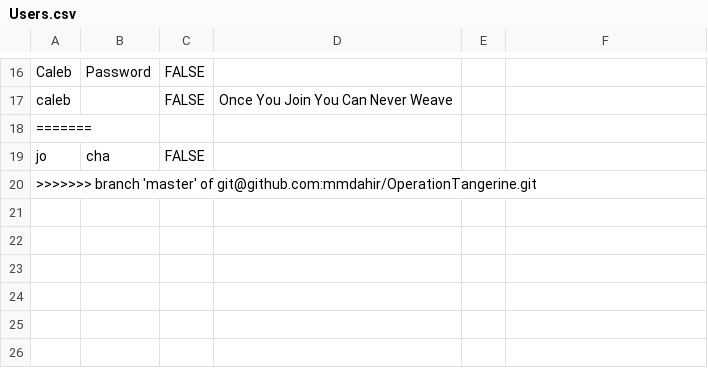
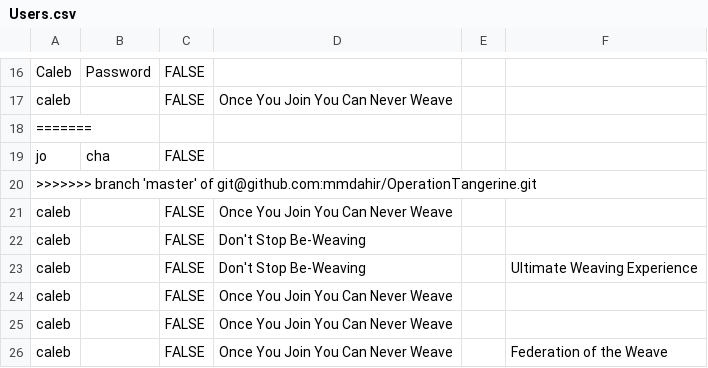
Before and after one commit to mmdahir/OperationTangerine, a CSV file: Just BeWeave Project/src/model/Users.csv, drawn as a sheet; only a part is shown, gaps mark what is left out; the diff names each change by its address in the sheet, - before the commit and + after, or states it on an @@ line.

```diff
--- a/Just BeWeave Project/src/model/Users.csv
+++ b/Just BeWeave Project/src/model/Users.csv
+row 21: caleb |  | FALSE | Once You Join You Can Never Weave
+row 22: caleb |  | FALSE | Don't Stop Be-Weaving
+row 23: caleb |  | FALSE | Don't Stop Be-Weaving |  | Ultimate Weaving Experience
+row 24: caleb |  | FALSE | Once You Join You Can Never Weave
+row 25: caleb |  | FALSE | Once You Join You Can Never Weave
+row 26: caleb |  | FALSE | Once You Join You Can Never Weave |  | Federation of the Weave
```
Also changed, not shown: Just BeWeave Project/src/model/tempUser.csv, 1 other file.
